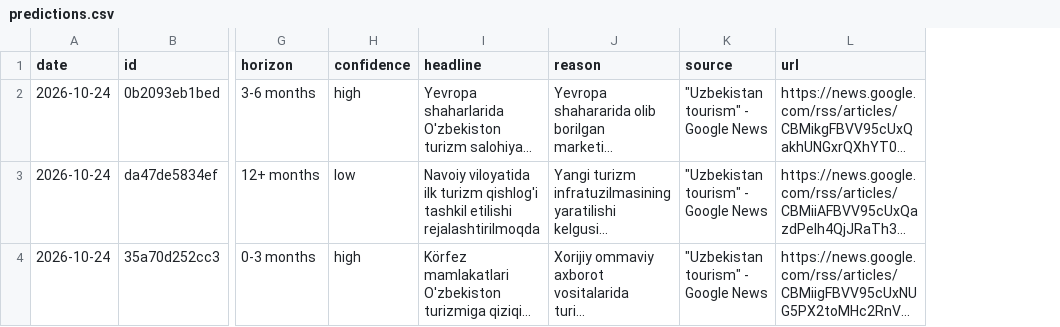
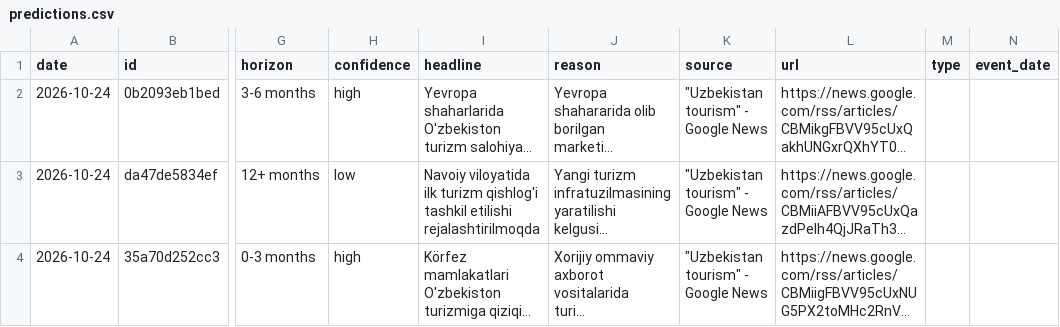
Before and after one commit to ismoiljonmominov8-stack/uzbekistan-tourism-monitor, a CSV file: data/predictions.csv, drawn as a sheet; only a part is shown, gaps mark what is left out; long unchanged cells end in …; the diff covers the shown part only; the diff names each change by its address in the sheet, - before the commit and + after, or states it on an @@ line.

```diff
--- a/data/predictions.csv
+++ b/data/predictions.csv
+column M (type), empty
+column N (event_date), empty
```
Also changed, not shown: 2 added rows elsewhere in this file, data/events.csv, 5 other files.
